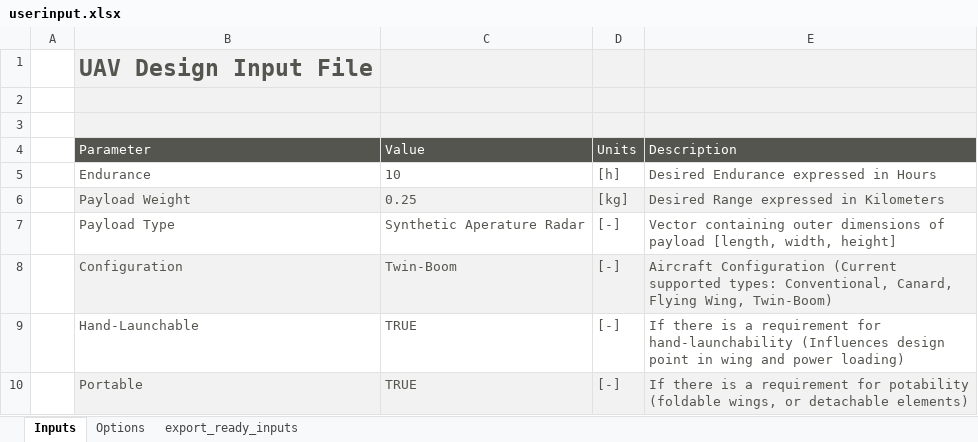
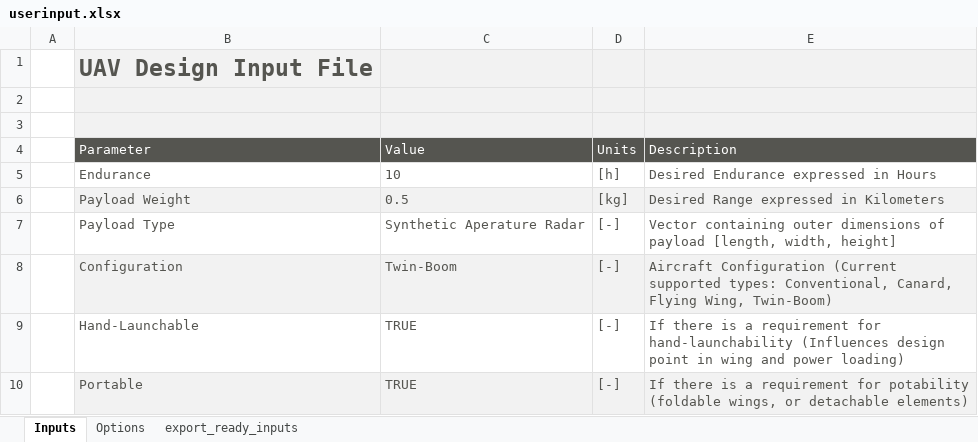
Before and after one commit to skilkis/KBE, an Excel workbook: userinput.xlsx, sheet Inputs, drawn as a sheet; values as stored, in another font and other column widths than the file's, no borders; charts and pictures not drawn; the diff names each change by its address in the sheet, - before the commit and + after, or states it on an @@ line.

```diff
--- a/userinput.xlsx (sheet Inputs)
+++ b/userinput.xlsx (sheet Inputs)
-C6 (Value): 0.25
+C6 (Value): 0.5
```
Also changed, not shown: sheet export_ready_inputs, 2 other files.
